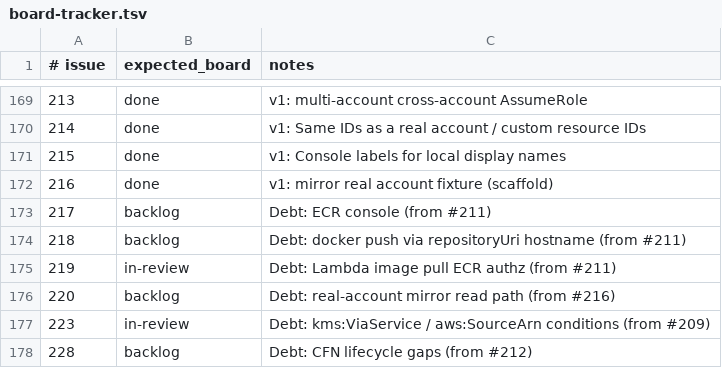
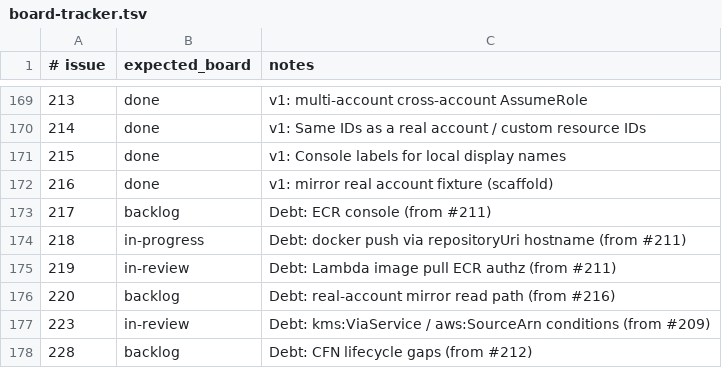
Before and after one commit to kgz/stackwrangler, a TSV file: bin/board-tracker.tsv, drawn as a sheet; only a part is shown, gaps mark what is left out.

```diff
--- a/bin/board-tracker.tsv
+++ b/bin/board-tracker.tsv
@@ -173,3 +173,3 @@
 217	backlog	Debt: ECR console (from #211)
-218	backlog	Debt: docker push via repositoryUri hostname (from #211)
+218	in-progress	Debt: docker push via repositoryUri hostname (from #211)
 219	in-review	Debt: Lambda image pull ECR authz (from #211)
```
Also changed, not shown: 22 other files.
